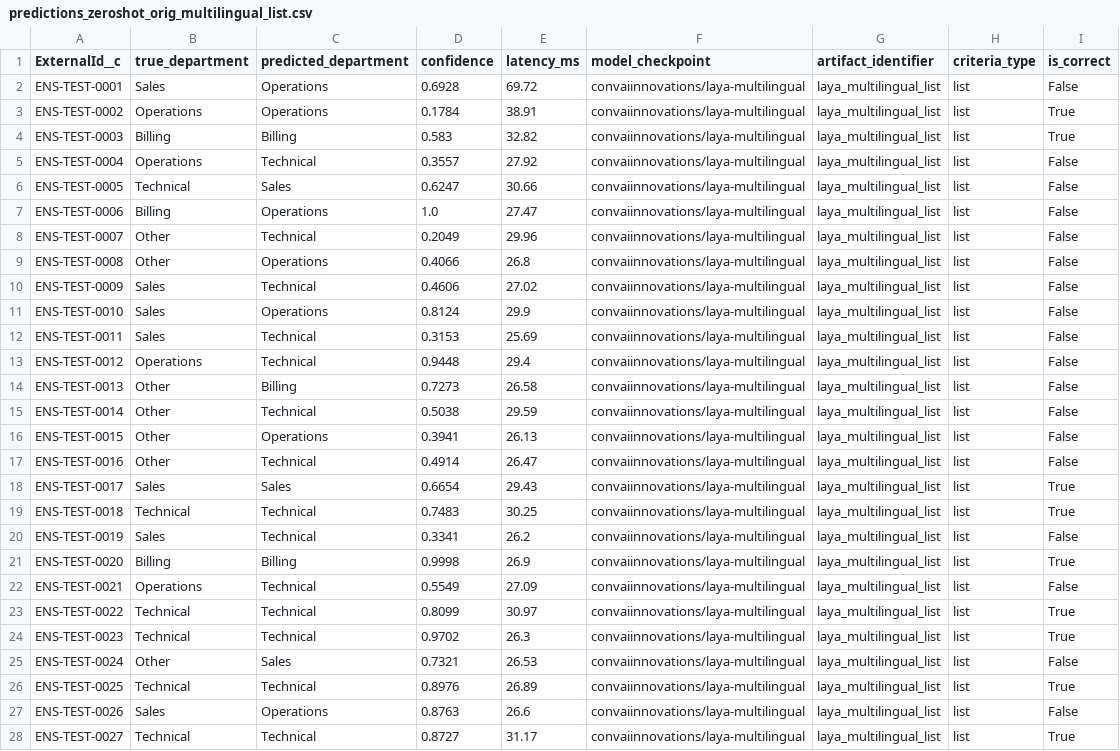
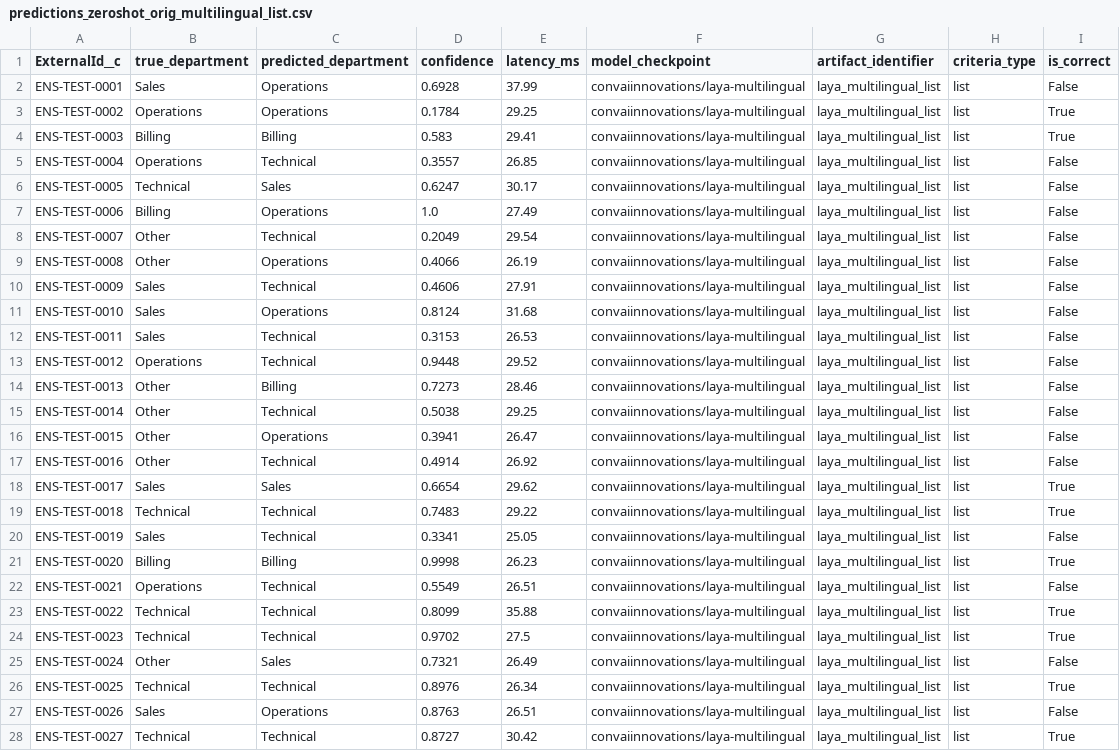
Before and after one commit to pchavali09/laya-case-routing-poc, a CSV file: results/predictions_zeroshot_orig_multilingual_list.csv, drawn as a sheet; only a part is shown; the diff covers the shown part only; the diff names each change by its address in the sheet, - before the commit and + after, or states it on an @@ line.

```diff
--- a/results/predictions_zeroshot_orig_multilingual_list.csv
+++ b/results/predictions_zeroshot_orig_multilingual_list.csv
-E2 (latency_ms): 69.72
+E2 (latency_ms): 37.99
-E3 (latency_ms): 38.91
+E3 (latency_ms): 29.25
-E4 (latency_ms): 32.82
+E4 (latency_ms): 29.41
-E5 (latency_ms): 27.92
+E5 (latency_ms): 26.85
-E6 (latency_ms): 30.66
+E6 (latency_ms): 30.17
-E7 (latency_ms): 27.47
+E7 (latency_ms): 27.49
-E8 (latency_ms): 29.96
+E8 (latency_ms): 29.54
-E9 (latency_ms): 26.8
+E9 (latency_ms): 26.19
-E10 (latency_ms): 27.02
+E10 (latency_ms): 27.91
-E11 (latency_ms): 29.9
+E11 (latency_ms): 31.68
-E12 (latency_ms): 25.69
+E12 (latency_ms): 26.53
-E13 (latency_ms): 29.4
+E13 (latency_ms): 29.52
-E14 (latency_ms): 26.58
+E14 (latency_ms): 28.46
-E15 (latency_ms): 29.59
+E15 (latency_ms): 29.25
-E16 (latency_ms): 26.13
+E16 (latency_ms): 26.47
-E17 (latency_ms): 26.47
+E17 (latency_ms): 26.92
-E18 (latency_ms): 29.43
+E18 (latency_ms): 29.62
-E19 (latency_ms): 30.25
+E19 (latency_ms): 29.22
-E20 (latency_ms): 26.2
+E20 (latency_ms): 25.05
-E21 (latency_ms): 26.9
+E21 (latency_ms): 26.23
-E22 (latency_ms): 27.09
+E22 (latency_ms): 26.51
-E23 (latency_ms): 30.97
+E23 (latency_ms): 35.88
-E24 (latency_ms): 26.3
+E24 (latency_ms): 27.5
-E25 (latency_ms): 26.53
+E25 (latency_ms): 26.49
-E26 (latency_ms): 26.89
+E26 (latency_ms): 26.34
-E27 (latency_ms): 26.6
+E27 (latency_ms): 26.51
-E28 (latency_ms): 31.17
+E28 (latency_ms): 30.42
```
Also changed, not shown: 173 edited cells elsewhere in this file, results/predictions_zeroshot_hard_english_dict.csv, results/predictions_zeroshot_hard_english_list.csv, 12 other files.
